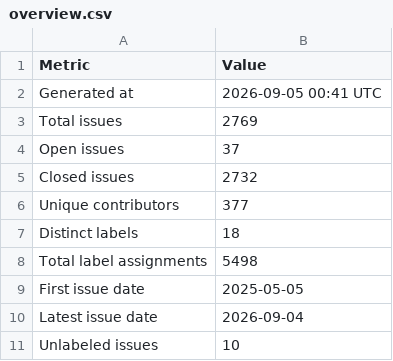
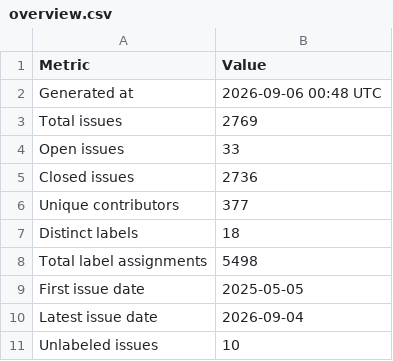
Before and after one commit to C2SM/zonda-statistics, a CSV file: csv/overview.csv, drawn as a sheet.

```diff
--- a/csv/overview.csv
+++ b/csv/overview.csv
@@ -1,6 +1,6 @@
 Metric,Value
-Generated at,2026-09-05 00:41 UTC
+Generated at,2026-09-06 00:48 UTC
 Total issues,2769
-Open issues,37
-Closed issues,2732
+Open issues,33
+Closed issues,2736
 Unique contributors,377
```
Also changed, not shown: 3 other files.
